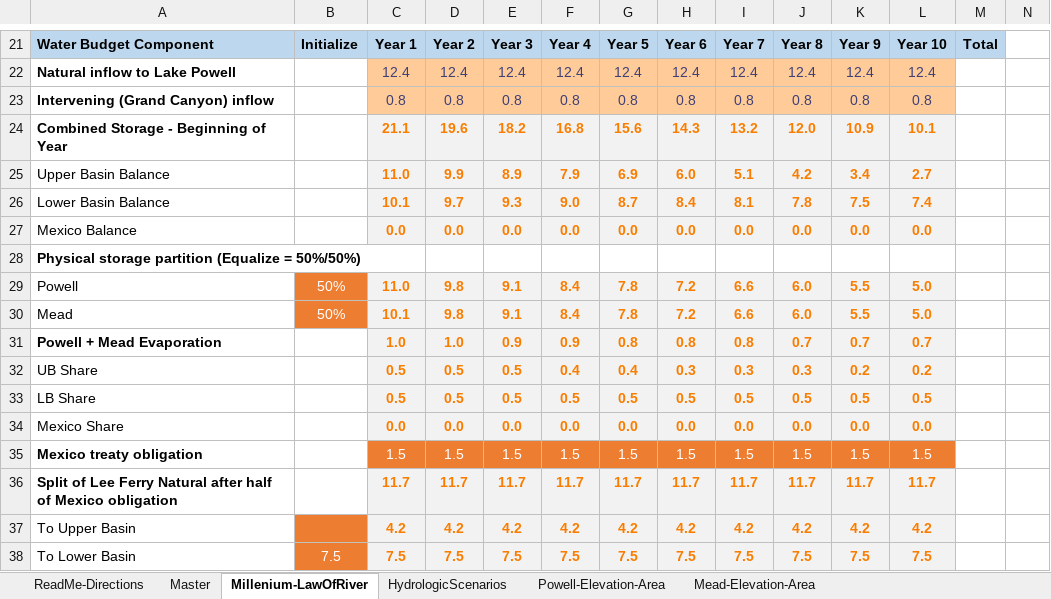
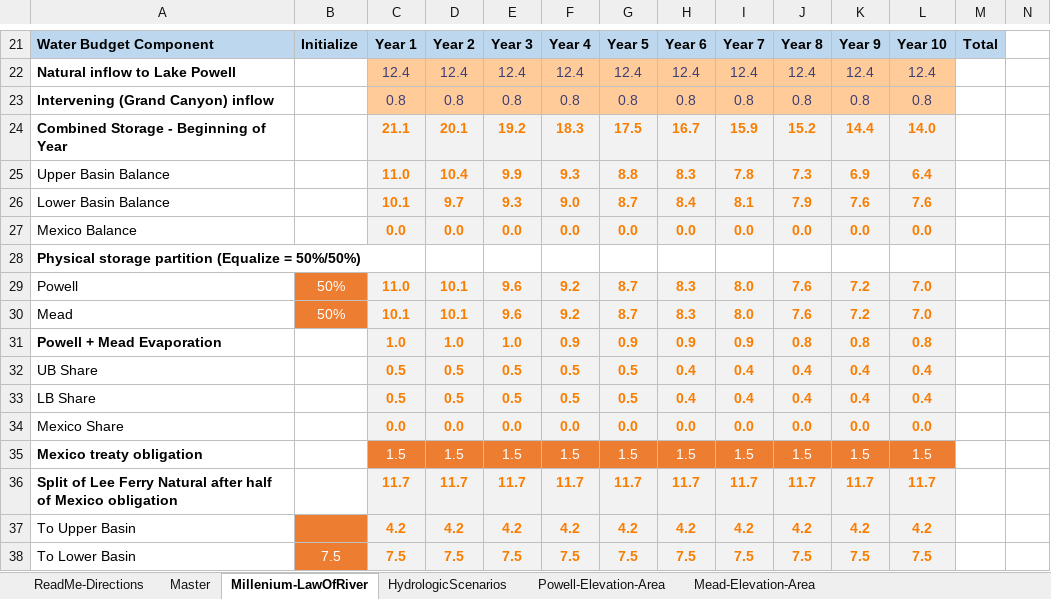
Before and after one commit to dzeke/ColoradoRiverFutures, an Excel workbook: InteractiveWaterBudget/InteractiveWaterBudget-CombinedPowellMead.xlsx, sheet Millenium-LawOfRiver, drawn as a sheet; only a part is shown, gaps mark what is left out; values as stored, in another font and other column widths than the file's, no borders; conditional formats not drawn; removed rows and columns are numbered as before the commit, all else as after; rows hold the shown columns only; the diff covers the shown part only; the diff names each change by its address in the sheet, - before the commit and + after, or states it on an @@ line.

```diff
--- a/InteractiveWaterBudget/InteractiveWaterBudget-CombinedPowellMead.xlsx (sheet Millenium-LawOfRiver)
+++ b/InteractiveWaterBudget/InteractiveWaterBudget-CombinedPowellMead.xlsx (sheet Millenium-LawOfRiver)
-row 24: Combined Storage - Beginning of Year |  | 21.1 | 19.6 | 18.2 | 16.8 | 15.6 | 14.3 | 13.2 | 12.0 | 10.9 | 10.1
-row 25: Upper Basin Balance |  | 11.0 | 9.9 | 8.9 | 7.9 | 6.9 | 6.0 | 5.1 | 4.2 | 3.4 | 2.7
+row 24: Combined Storage - Beginning of Year |  | 21.1 | 20.1 | 19.2 | 18.3 | 17.5 | 16.7 | 15.9 | 15.2 | 14.4 | 14.0
+row 25: Upper Basin Balance |  | 11.0 | 10.4 | 9.9 | 9.3 | 8.8 | 8.3 | 7.8 | 7.3 | 6.9 | 6.4
-J26: 7.8
+J26: 7.9
-K26: 7.5
+K26: 7.6
-L26: 7.4
+L26: 7.6
-row 29: Powell | 50% | 11.0 | 9.8 | 9.1 | 8.4 | 7.8 | 7.2 | 6.6 | 6.0 | 5.5 | 5.0
-row 30: Mead | 50% | 10.1 | 9.8 | 9.1 | 8.4 | 7.8 | 7.2 | 6.6 | 6.0 | 5.5 | 5.0
+row 29: Powell | 50% | 11.0 | 10.1 | 9.6 | 9.2 | 8.7 | 8.3 | 8.0 | 7.6 | 7.2 | 7.0
+row 30: Mead | 50% | 10.1 | 10.1 | 9.6 | 9.2 | 8.7 | 8.3 | 8.0 | 7.6 | 7.2 | 7.0
-E31: 0.9
+E31: 1.0
-G31: 0.8
+G31: 0.9
-H31: 0.8
+H31: 0.9
-I31: 0.8
+I31: 0.9
-J31: 0.7
+J31: 0.8
-K31: 0.7
+K31: 0.8
-L31: 0.7
+L31: 0.8
-F32: 0.4
+F32: 0.5
-G32: 0.4
+G32: 0.5
-H32: 0.3
+H32: 0.4
-I32: 0.3
+I32: 0.4
-J32: 0.3
+J32: 0.4
-K32: 0.2
+K32: 0.4
-L32: 0.2
+L32: 0.4
-H33: 0.5
+H33: 0.4
-I33: 0.5
+I33: 0.4
-J33: 0.5
+J33: 0.4
-K33: 0.5
+K33: 0.4
-L33: 0.5
+L33: 0.4
```
Also changed, not shown: 2 added rows, 2 removed rows and 28 edited cells elsewhere in this sheet, sheet Master, formulas that keep their value, hidden cells, ICS/Curtailment.xlsx, 2 other files.
